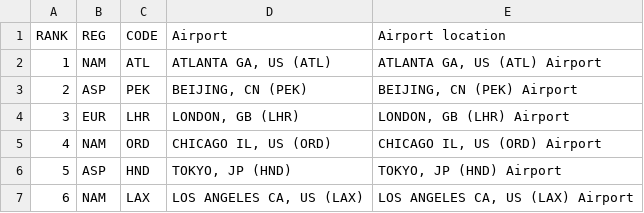
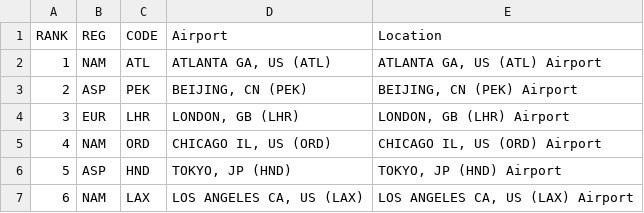
Before and after one commit to kevinerrico/travelbot_ix, a CSV file: Airports.csv, drawn as a sheet; only a part is shown.

Commit message:
changed column name

```diff
--- a/Airports.csv
+++ b/Airports.csv
@@ -1,2 +1,2 @@
-RANK,REG,CODE,Airport,Airport location
+RANK,REG,CODE,Airport,Location
 1,NAM,ATL,"ATLANTA GA, US (ATL)","ATLANTA GA, US (ATL) Airport"
```
Also changed, not shown: 1 other file.
